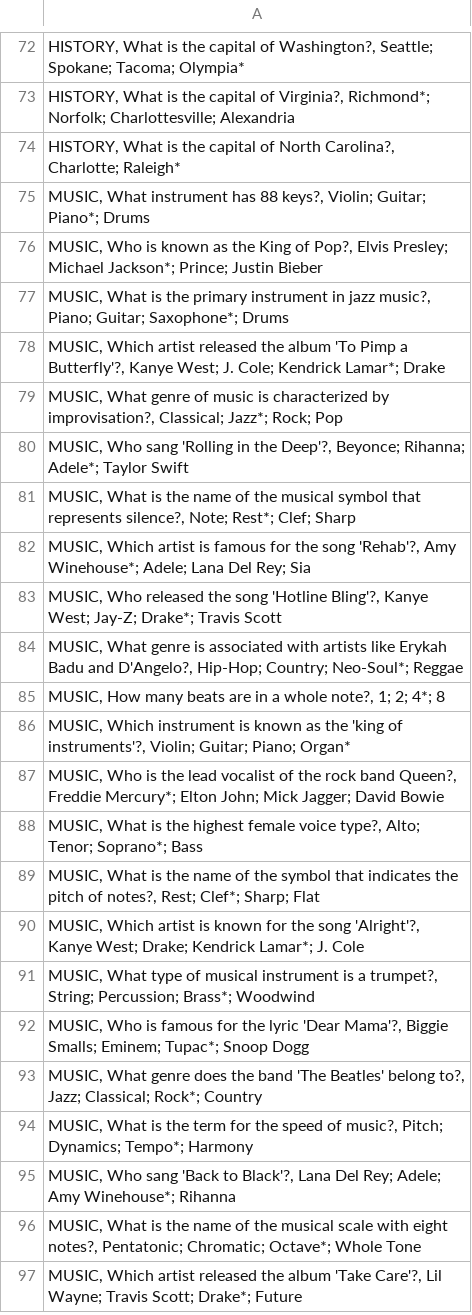
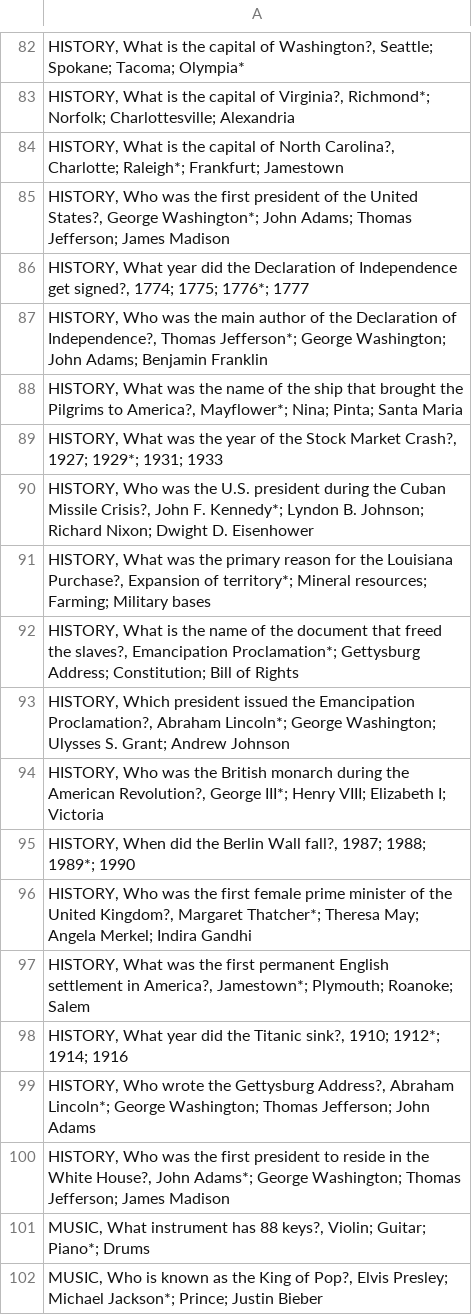
Before and after one commit to tlg-24-05-visa-sde-2/JavaProject_Team3, a CSV file: data/150questions.csv (was data/all_categories_qb.csv), drawn as a sheet; only a part is shown, gaps mark what is left out; the shorter side is filled out with more unchanged rows; the diff covers the shown part only.

```diff
--- a/data/all_categories_qb.csv
+++ b/data/150questions.csv
@@ -73,3 +83,19 @@
 "HISTORY, What is the capital of Virginia?, Richmond*; Norfolk; Charlottesville; Alexandria"
-"HISTORY, What is the capital of North Carolina?, Charlotte; Raleigh*"
+"HISTORY, What is the capital of North Carolina?, Charlotte; Raleigh*; Frankfurt; Jamestown"
+"HISTORY, Who was the first president of the United States?, George Washington*; John Adams; Thomas Jefferson; James Madison"
+"HISTORY, What year did the Declaration of Independence get signed?, 1774; 1775; 1776*; 1777"
+"HISTORY, Who was the main author of the Declaration of Independence?, Thomas Jefferson*; George Washington; John Adams; Benjamin Franklin"
+"HISTORY, What was the name of the ship that brought the Pilgrims to America?, Mayflower*; Nina; Pinta; Santa Maria"
+"HISTORY, What was the year of the Stock Market Crash?, 1927; 1929*; 1931; 1933"
+"HISTORY, Who was the U.S. president during the Cuban Missile Crisis?, John F. Kennedy*; Lyndon B. Johnson; Richard Nixon; Dwight D. Eisenhower"
+"HISTORY, What was the primary reason for the Louisiana Purchase?, Expansion of territory*; Mineral resources; Farming; Military bases"
+"HISTORY, What is the name of the document that freed the slaves?, Emancipation Proclamation*; Gettysburg Address; Constitution; Bill of Rights"
+"HISTORY, Which president issued the Emancipation Proclamation?, Abraham Lincoln*; George Washington; Ulysses S. Grant; Andrew Johnson"
+"HISTORY, Who was the British monarch during the American Revolution?, George III*; Henry VIII; Elizabeth I; Victoria"
+"HISTORY, When did the Berlin Wall fall?, 1987; 1988; 1989*; 1990"
+"HISTORY, Who was the first female prime minister of the United Kingdom?, Margaret Thatcher*; Theresa May; Angela Merkel; Indira Gandhi"
+"HISTORY, What was the first permanent English settlement in America?, Jamestown*; Plymouth; Roanoke; Salem"
+"HISTORY, What year did the Titanic sink?, 1910; 1912*; 1914; 1916"
+"HISTORY, Who wrote the Gettysburg Address?, Abraham Lincoln*; George Washington; Thomas Jefferson; John Adams"
+"HISTORY, Who was the first president to reside in the White House?, John Adams*; George Washington; Thomas Jefferson; James Madison"
 "MUSIC, What instrument has 88 keys?, Violin; Guitar; Piano*; Drums"
```
Also changed, not shown: 10 added rows, 8 removed rows and 9 edited cells elsewhere in this file, 3 other files.
